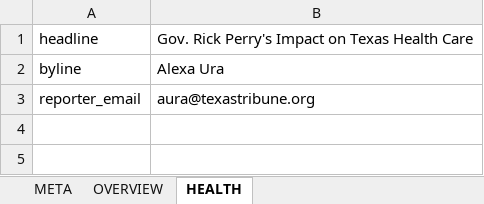
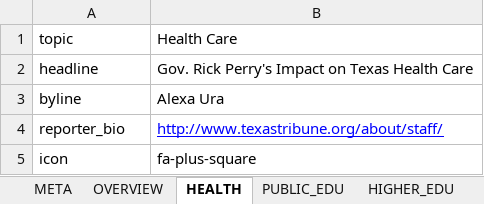
Before and after one commit to texastribune/perry-legacy, an Excel workbook: data.xlsx, sheet HEALTH, drawn as a sheet; values as stored, in another font and other column widths than the file's, no borders; charts and pictures not drawn; removed rows and columns are numbered as before the commit, all else as after; the diff names each change by its address in the sheet, - before the commit and + after, or states it on an @@ line.

```diff
--- a/data.xlsx (sheet HEALTH)
+++ b/data.xlsx (sheet HEALTH)
+sheet tab: PUBLIC_EDU
+sheet tab: HIGHER_EDU
+row 1: topic | Health Care
-row 3: reporter_email | aura@texastribune.org
+row 4: reporter_bio | http://www.texastribune.org/about/staff/
+row 5: icon | fa-plus-square
```
Also changed, not shown: sheet OVERVIEW, other sheet tabs, charts or pictures, 7 other files.
